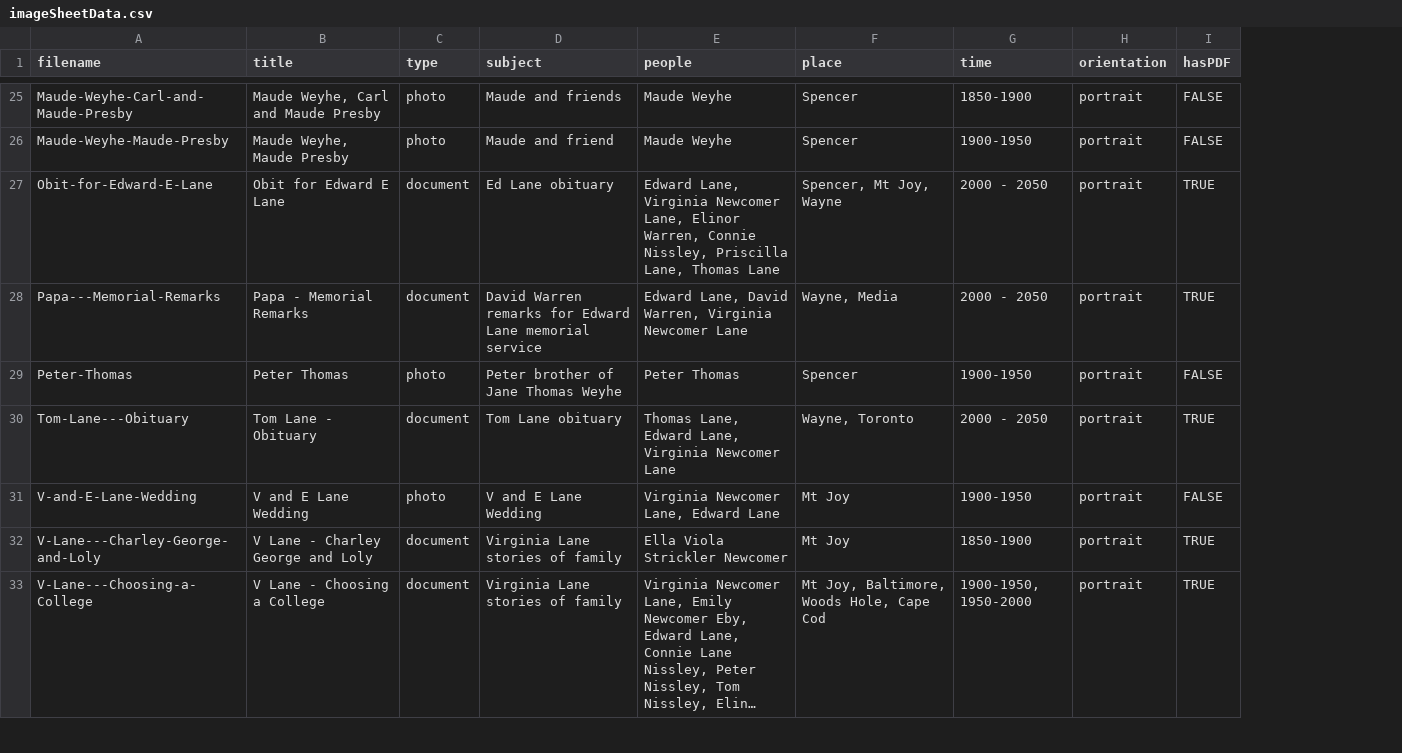
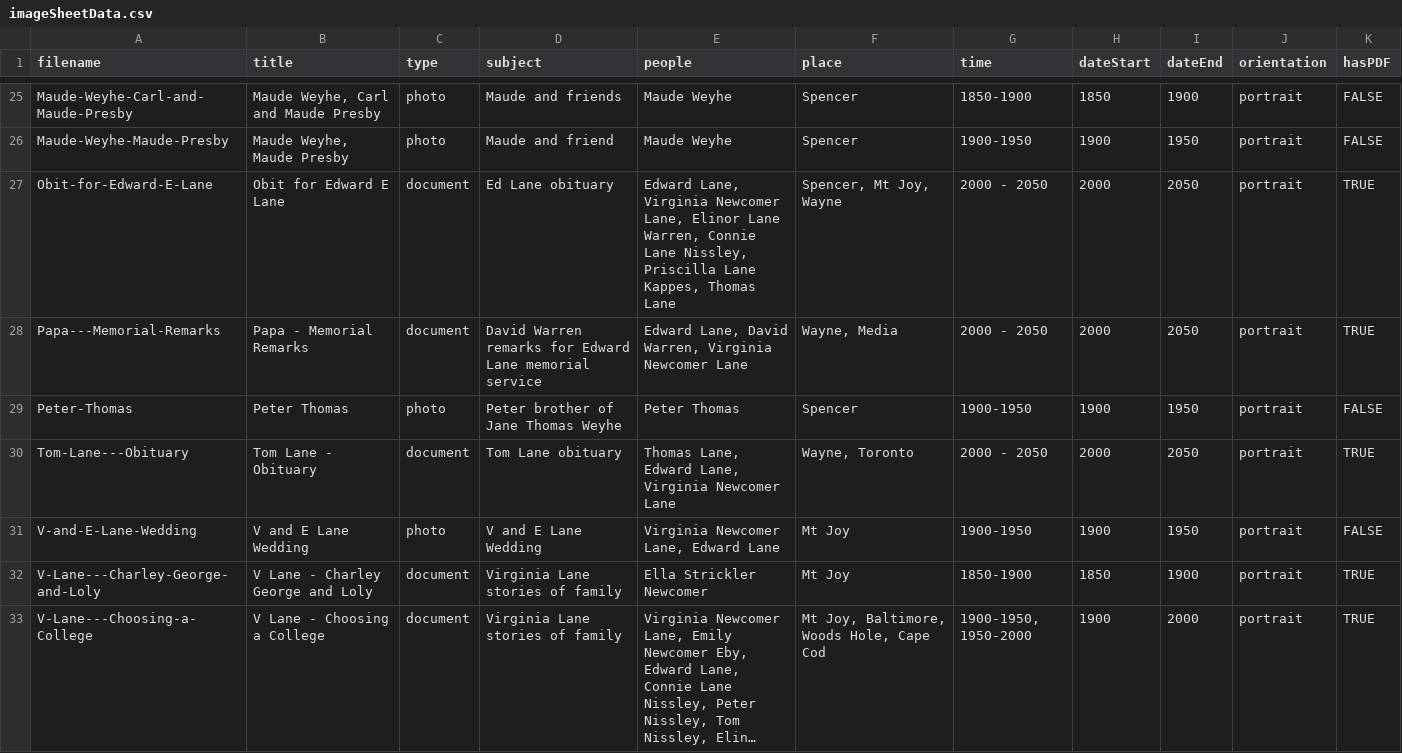
Before and after one commit to christiewarren/familySite, a CSV file: fam-archive-app/src/data/imageSheetData.csv, drawn as a sheet; only a part is shown, gaps mark what is left out; long unchanged cells end in …; the diff covers the shown part only; the diff names each change by its address in the sheet, - before the commit and + after, or states it on an @@ line.

```diff
--- a/fam-archive-app/src/data/imageSheetData.csv
+++ b/fam-archive-app/src/data/imageSheetData.csv
+column H (dateStart), rows 25-33: 1850 | 1900 | 2000 | 2000 | 1900 | 2000 | 1900 | 1850 | 1900
+column I (dateEnd), rows 25-33: 1900 | 1950 | 2050 | 2050 | 1950 | 2050 | 1950 | 1900 | 2000
-E27 (people): …Lane, Elinor Warren, Connie Nissley, Priscilla Lane, Thomas Lane
+E27 (people): …Lane, Elinor Lane Warren, Connie Lane Nissley, Priscilla Lane Kappes, Thomas Lane
-E32 (people): Ella Viola Strickler Newcomer
+E32 (people): Ella Strickler Newcomer
```
Also changed, not shown: 4 added rows and 21 edited cells elsewhere in this file, 5 other files.
